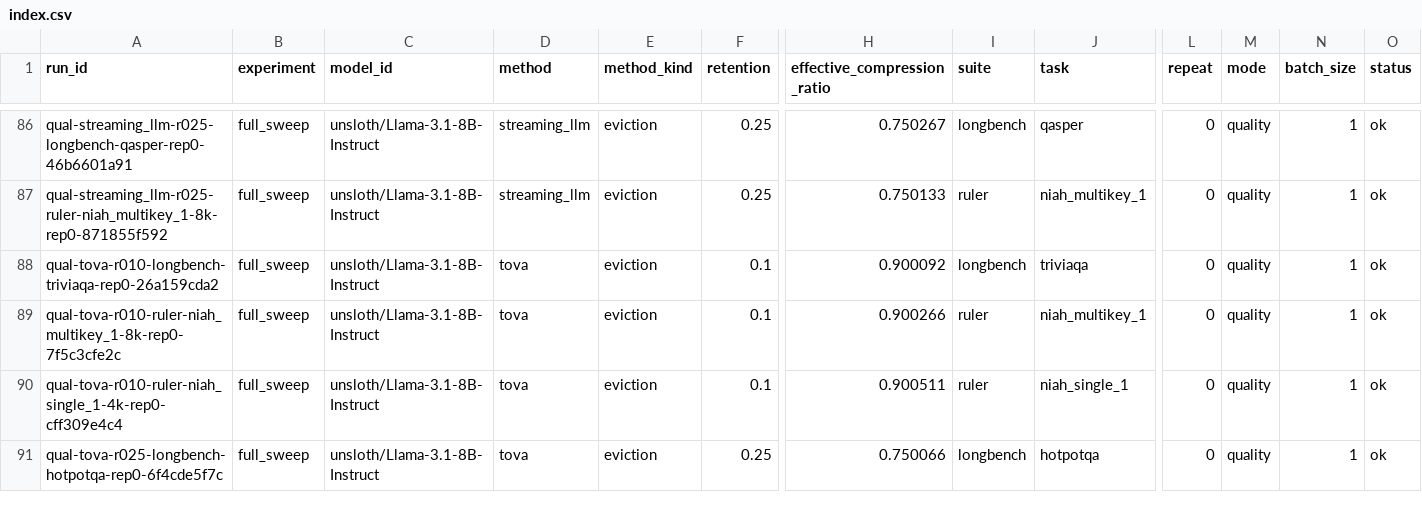
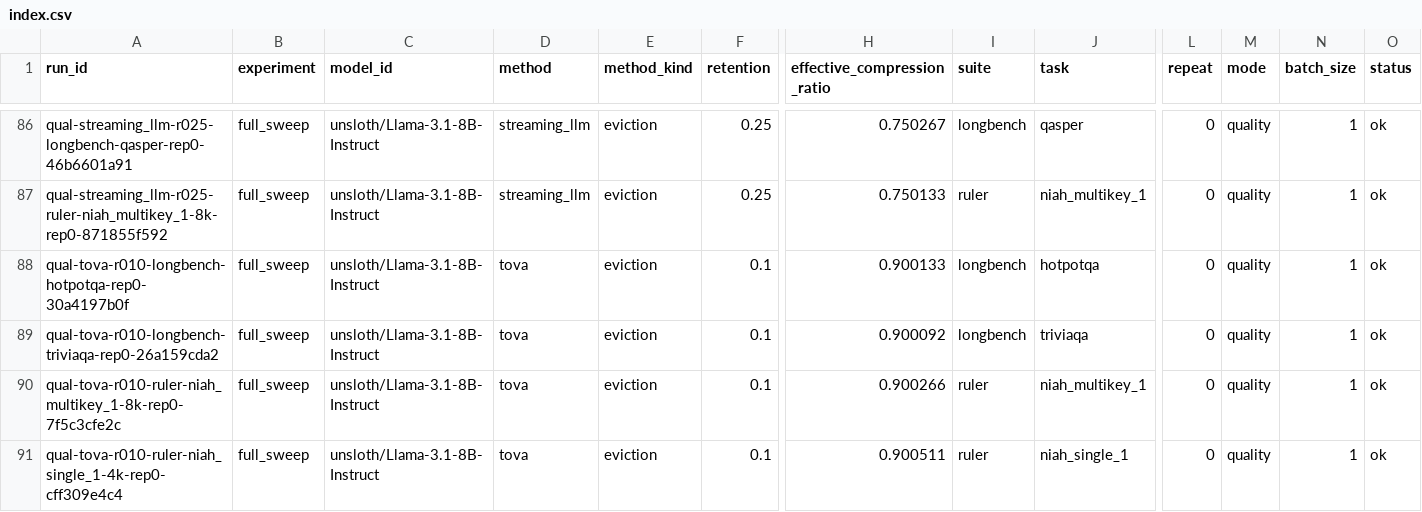
Before and after one commit to Samama251251/kvcache-bench, a CSV file: results/index.csv, drawn as a sheet; only a part is shown, gaps mark what is left out; the shorter side is filled out with more unchanged rows; rows hold the shown columns only; the diff names each change by its address in the sheet, - before the commit and + after, or states it on an @@ line.

Commit message:
Add results for qual-tova-r010-longbench-hotpotqa-rep0

```diff
--- a/results/index.csv
+++ b/results/index.csv
+row 88: qual-tova-r010-longbench-hotpotqa-rep0-30a4197b0f | full_sweep | unsloth/Llama-3.1-8B-Instruct | tova | eviction | 0.1 | 0.900133 | longbench | hotpotqa | 0 | quality | 1 | ok
```
Also changed, not shown: 1 other file.
